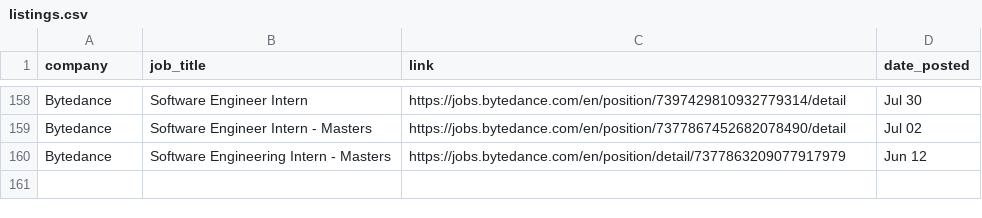
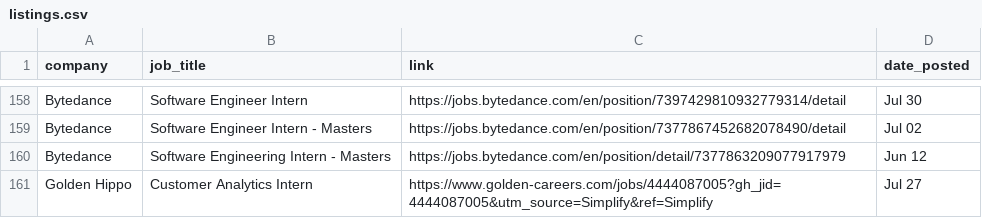
Before and after one commit to dannydxu1/job-monitor, a CSV file: listings.csv, drawn as a sheet; only a part is shown, gaps mark what is left out; the diff names each change by its address in the sheet, - before the commit and + after, or states it on an @@ line.

Commit message:
Append new job listings

```diff
--- a/listings.csv
+++ b/listings.csv
+row 161: Golden Hippo | Customer Analytics Intern | https://www.golden-careers.com/jobs/4444087005?gh_jid=4444087005&utm_source=Simplify&ref=Simplify | Jul 27
```
